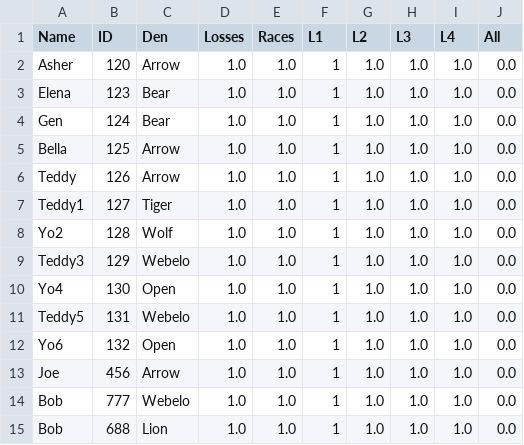
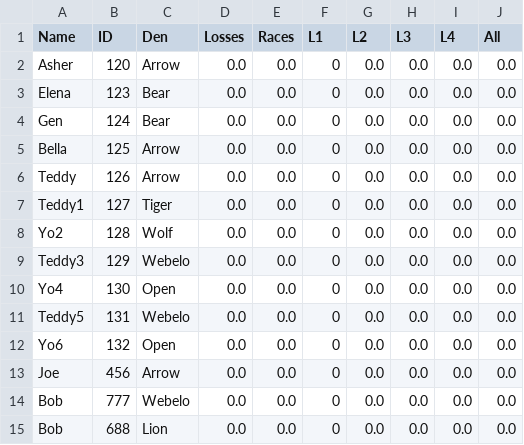
Before and after one commit to chapman178/PWDtool, a CSV file: InputData.csv, drawn as a sheet.

Commit message:
Data updated via App

```diff
--- a/InputData.csv
+++ b/InputData.csv
@@ -1,15 +1,15 @@
 Name,ID,Den,Losses,Races,L1,L2,L3,L4,All
-Asher,120,Arrow,1.0,1.0,1,1.0,1.0,1.0,0.0
-Elena,123,Bear,1.0,1.0,1,1.0,1.0,1.0,0.0
-Gen,124,Bear,1.0,1.0,1,1.0,1.0,1.0,0.0
-Bella,125,Arrow,1.0,1.0,1,1.0,1.0,1.0,0.0
-Teddy,126,Arrow,1.0,1.0,1,1.0,1.0,1.0,0.0
-Teddy1,127,Tiger,1.0,1.0,1,1.0,1.0,1.0,0.0
-Yo2,128,Wolf,1.0,1.0,1,1.0,1.0,1.0,0.0
-Teddy3,129,Webelo,1.0,1.0,1,1.0,1.0,1.0,0.0
-Yo4,130,Open,1.0,1.0,1,1.0,1.0,1.0,0.0
-Teddy5,131,Webelo,1.0,1.0,1,1.0,1.0,1.0,0.0
-Yo6,132,Open,1.0,1.0,1,1.0,1.0,1.0,0.0
-Joe,456,Arrow,1.0,1.0,1,1.0,1.0,1.0,0.0
-Bob,777,Webelo,1.0,1.0,1,1.0,1.0,1.0,0.0
-Bob,688,Lion,1.0,1.0,1,1.0,1.0,1.0,0.0
+Asher,120,Arrow,0.0,0.0,0,0.0,0.0,0.0,0.0
+Elena,123,Bear,0.0,0.0,0,0.0,0.0,0.0,0.0
+Gen,124,Bear,0.0,0.0,0,0.0,0.0,0.0,0.0
+Bella,125,Arrow,0.0,0.0,0,0.0,0.0,0.0,0.0
+Teddy,126,Arrow,0.0,0.0,0,0.0,0.0,0.0,0.0
+Teddy1,127,Tiger,0.0,0.0,0,0.0,0.0,0.0,0.0
+Yo2,128,Wolf,0.0,0.0,0,0.0,0.0,0.0,0.0
+Teddy3,129,Webelo,0.0,0.0,0,0.0,0.0,0.0,0.0
+Yo4,130,Open,0.0,0.0,0,0.0,0.0,0.0,0.0
+Teddy5,131,Webelo,0.0,0.0,0,0.0,0.0,0.0,0.0
+Yo6,132,Open,0.0,0.0,0,0.0,0.0,0.0,0.0
+Joe,456,Arrow,0.0,0.0,0,0.0,0.0,0.0,0.0
+Bob,777,Webelo,0.0,0.0,0,0.0,0.0,0.0,0.0
+Bob,688,Lion,0.0,0.0,0,0.0,0.0,0.0,0.0
```
